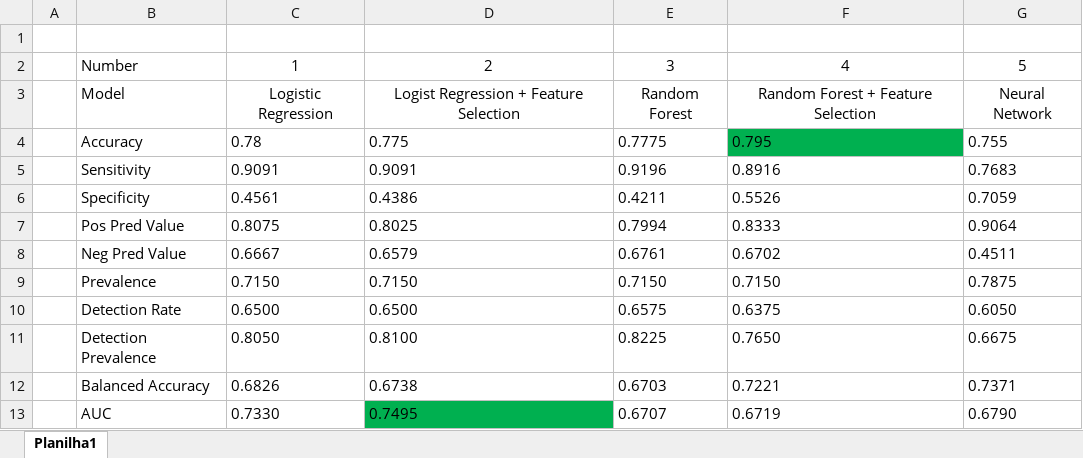
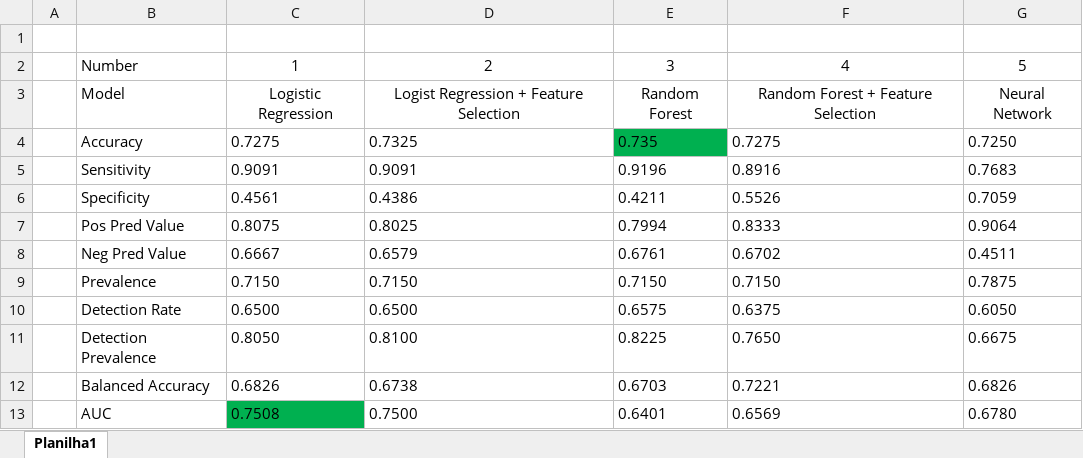
Before and after one commit to gustavomoers/Credit-Risk-Analysis, an Excel workbook: Results/Results.xlsx, sheet Planilha1, drawn as a sheet; values as stored, in another font and other column widths than the file's, no borders; the diff names each change by its address in the sheet, - before the commit and + after, or states it on an @@ line.

```diff
--- a/Results/Results.xlsx (sheet Planilha1)
+++ b/Results/Results.xlsx (sheet Planilha1)
-C4: 0.78
+C4: 0.7275
-D4: 0.775
+D4: 0.7325
-E4: 0.7775
+E4: 0.735
-E4 fill: none
+E4 fill: #00B050
-F4: 0.795
+F4: 0.7275
-F4 fill: #00B050
+F4 fill: none
-G4: 0.755
+G4: 0.7250
-G12: 0.7371
+G12: 0.6826
-C13: 0.7330
+C13: 0.7508
-C13 fill: none
+C13 fill: #00B050
-D13: 0.7495
+D13: 0.7500
-D13 fill: #00B050
+D13 fill: none
-E13: 0.6707
+E13: 0.6401
-F13: 0.6719
+F13: 0.6569
-G13: 0.6790
+G13: 0.6780
```
Also changed, not shown: 8 other files.
